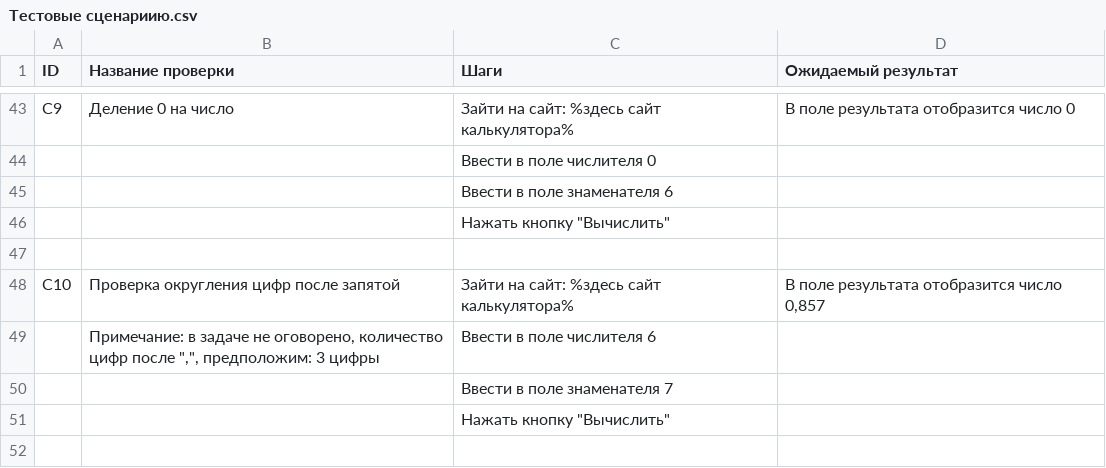
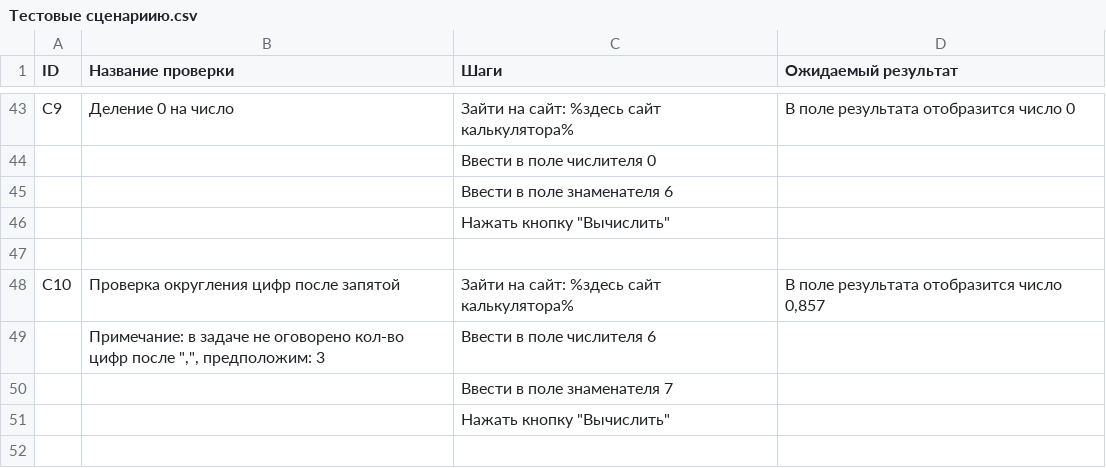
Before and after one commit to EuPlatonovIT/1.Internship-in-Byndyusoft, a CSV file: Тестовые сценариию.csv, drawn as a sheet; only a part is shown, gaps mark what is left out.

Commit message:
Update Тестовые сценариию.csv

```diff
--- a/Тестовые сценариию.csv
+++ b/Тестовые сценариию.csv
@@ -49,3 +49,3 @@ C9,Деление 0 на число,Зайти на сайт: %здесь сай
 C10,Проверка округления цифр после запятой,Зайти на сайт: %здесь сайт калькулятора%,"В поле результата отобразится число 0,857"
-,"Примечание: в задаче не оговорено, количество цифр после "","", предположим: 3 цифры",Ввести в поле числителя 6,
+,"Примечание: в задаче не оговорено кол-во цифр после "","", предположим: 3",Ввести в поле числителя 6,
 ,,Ввести в поле знаменателя 7,
```
